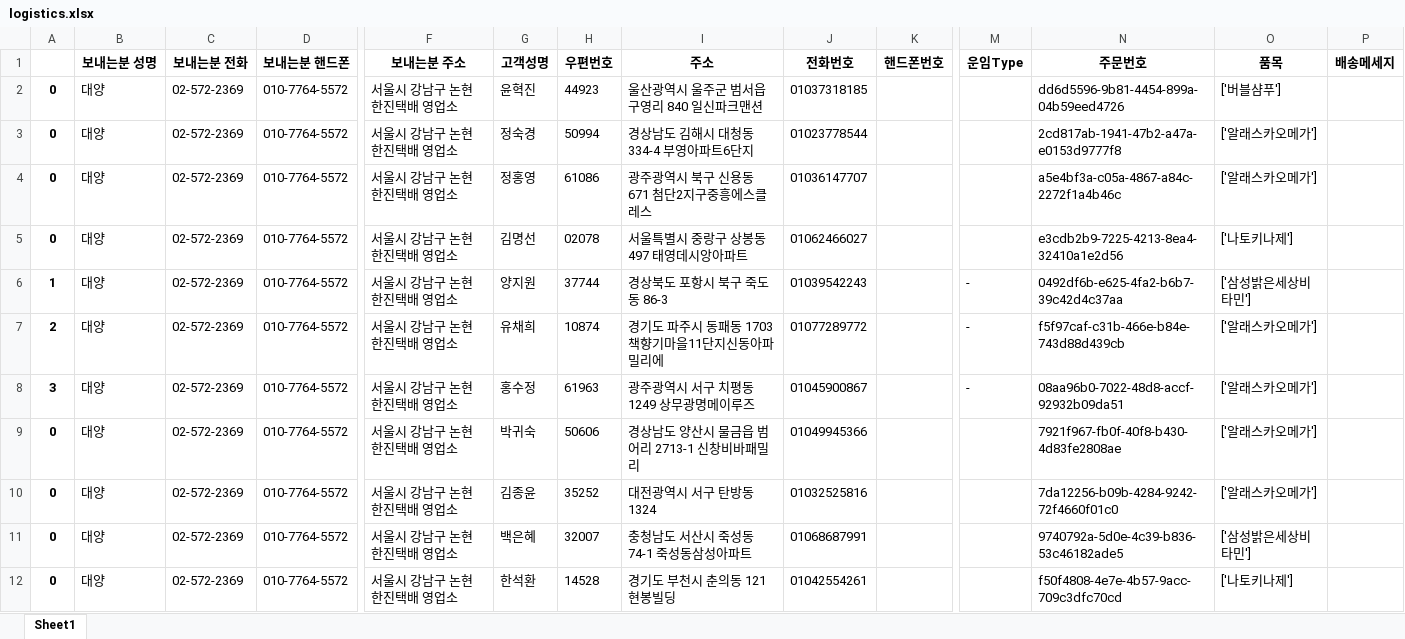
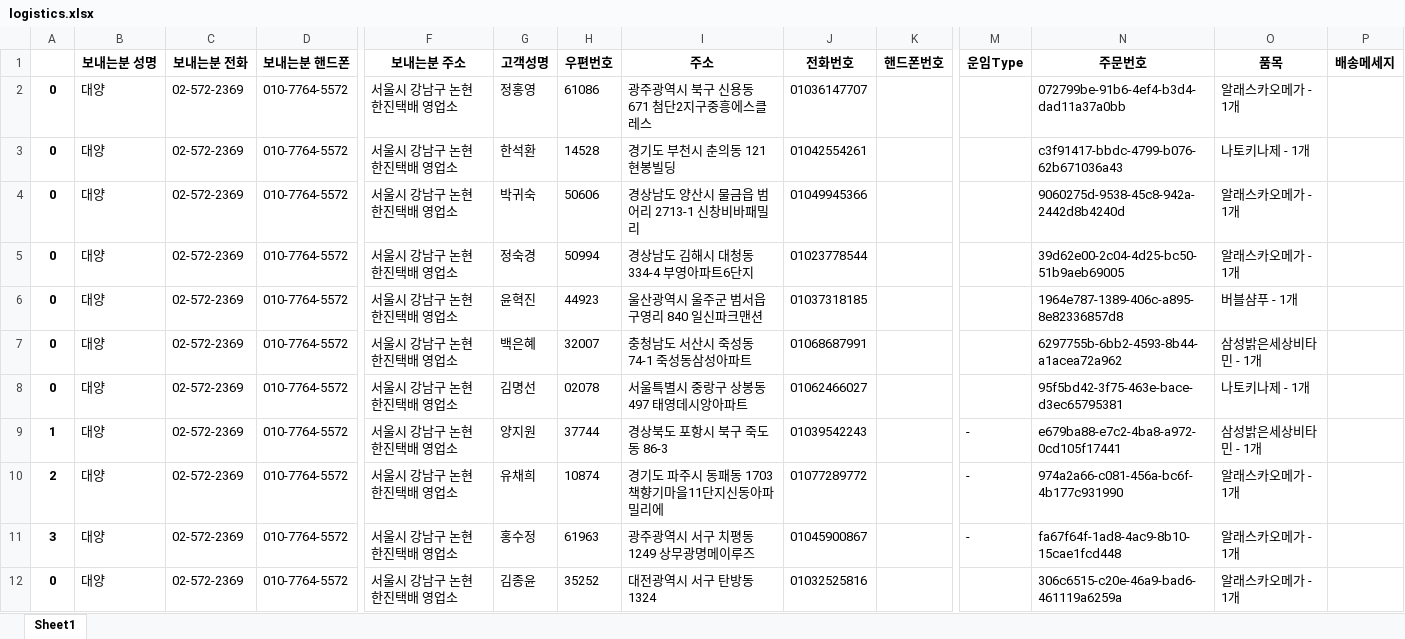
Before and after one commit to littlehome-eugene/mpemail, an Excel workbook: mysite/logistics.xlsx, sheet Sheet1, drawn as a sheet; only a part is shown, gaps mark what is left out; values as stored, in another font and other column widths than the file's, no borders; removed rows and columns are numbered as before the commit, all else as after; rows hold the shown columns only; the diff names each change by its address in the sheet, - before the commit and + after, or states it on an @@ line.

```diff
--- a/mysite/logistics.xlsx (sheet Sheet1)
+++ b/mysite/logistics.xlsx (sheet Sheet1)
+row 2: 0 | 대양 | 02-572-2369 | 010-7764-5572 | 서울시 강남구 논현 한진택배 영업소 | 정홍영 | 61086 | 광주광역시 북구 신용동 671 첨단2지구중흥에스클레스 | 01036147707 |  |  | 072799be-91b6-4ef4-b3d4-dad11a37a0bb | 알래스카오메가 - 1개
+row 3: 0 | 대양 | 02-572-2369 | 010-7764-5572 | 서울시 강남구 논현 한진택배 영업소 | 한석환 | 14528 | 경기도 부천시 춘의동 121 현봉빌딩 | 01042554261 |  |  | c3f91417-bbdc-4799-b076-62b671036a43 | 나토키나제 - 1개
-G4 (고객성명): 윤혁진
+G4 (고객성명): 박귀숙
-H4 (우편번호): 44923
+H4 (우편번호): 50606
-I4 (주소): 울산광역시 울주군 범서읍 구영리 840 일신파크맨션
+I4 (주소): 경상남도 양산시 물금읍 범어리 2713-1 신창비바패밀리
-J4 (전화번호): 01037318185
+J4 (전화번호): 01049945366
-N4 (주문번호): dd6d5596-9b81-4454-899a-04b59eed4726
+N4 (주문번호): 9060275d-9538-45c8-942a-2442d8b4240d
-O4 (품목): ['버블샴푸']
+O4 (품목): 알래스카오메가 - 1개
-N5 (주문번호): 2cd817ab-1941-47b2-a47a-e0153d9777f8
+N5 (주문번호): 39d62e00-2c04-4d25-bc50-51b9aeb69005
-O5 (품목): ['알래스카오메가']
+O5 (품목): 알래스카오메가 - 1개
+row 6: 0 | 대양 | 02-572-2369 | 010-7764-5572 | 서울시 강남구 논현 한진택배 영업소 | 윤혁진 | 44923 | 울산광역시 울주군 범서읍 구영리 840 일신파크맨션 | 01037318185 |  |  | 1964e787-1389-406c-a895-8e82336857d8 | 버블샴푸 - 1개
-G7 (고객성명): 정홍영
+G7 (고객성명): 백은혜
-H7 (우편번호): 61086
+H7 (우편번호): 32007
-I7 (주소): 광주광역시 북구 신용동 671 첨단2지구중흥에스클레스
+I7 (주소): 충청남도 서산시 죽성동 74-1 죽성동삼성아파트
-J7 (전화번호): 01036147707
+J7 (전화번호): 01068687991
-N7 (주문번호): a5e4bf3a-c05a-4867-a84c-2272f1a4b46c
+N7 (주문번호): 6297755b-6bb2-4593-8b44-a1acea72a962
-O7 (품목): ['알래스카오메가']
+O7 (품목): 삼성밝은세상비타민 - 1개
-N8 (주문번호): e3cdb2b9-7225-4213-8ea4-32410a1e2d56
+N8 (주문번호): 95f5bd42-3f75-463e-bace-d3ec65795381
-O8 (품목): ['나토키나제']
+O8 (품목): 나토키나제 - 1개
-N9 (주문번호): 0492df6b-e625-4fa2-b6b7-39c42d4c37aa
+N9 (주문번호): e679ba88-e7c2-4ba8-a972-0cd105f17441
-O9 (품목): ['삼성밝은세상비타민']
+O9 (품목): 삼성밝은세상비타민 - 1개
-N10 (주문번호): f5f97caf-c31b-466e-b84e-743d88d439cb
+N10 (주문번호): 974a2a66-c081-456a-bc6f-4b177c931990
-O10:O11 (품목): ['알래스카오메가']
+O10:O11 (품목): 알래스카오메가 - 1개
-N11 (주문번호): 08aa96b0-7022-48d8-accf-92932b09da51
+N11 (주문번호): fa67f64f-1ad8-4ac9-8b10-15cae1fcd448
-row 9: 0 | 대양 | 02-572-2369 | 010-7764-5572 | 서울시 강남구 논현 한진택배 영업소 | 박귀숙 | 50606 | 경상남도 양산시 물금읍 범어리 2713-1 신창비바패밀리 | 01049945366 |  |  | 7921f967-fb0f-40f8-b430-4d83fe2808ae | ['알래스카오메가']
-N12 (주문번호): 7da12256-b09b-4284-9242-72f4660f01c0
+N12 (주문번호): 306c6515-c20e-46a9-bad6-461119a6259a
-O12 (품목): ['알래스카오메가']
+O12 (품목): 알래스카오메가 - 1개
-row 11: 0 | 대양 | 02-572-2369 | 010-7764-5572 | 서울시 강남구 논현 한진택배 영업소 | 백은혜 | 32007 | 충청남도 서산시 죽성동 74-1 죽성동삼성아파트 | 01068687991 |  |  | 9740792a-5d0e-4c39-b836-53c46182ade5 | ['삼성밝은세상비타민']
-row 12: 0 | 대양 | 02-572-2369 | 010-7764-5572 | 서울시 강남구 논현 한진택배 영업소 | 한석환 | 14528 | 경기도 부천시 춘의동 121 현봉빌딩 | 01042554261 |  |  | f50f4808-4e7e-4b57-9acc-709c3dfc70cd | ['나토키나제']
```
Also changed, not shown: mysite/apps/mpemail/config/company.xlsx, mysite/apps/mpemail/config/keyword-title.xlsx, 7 other files.
